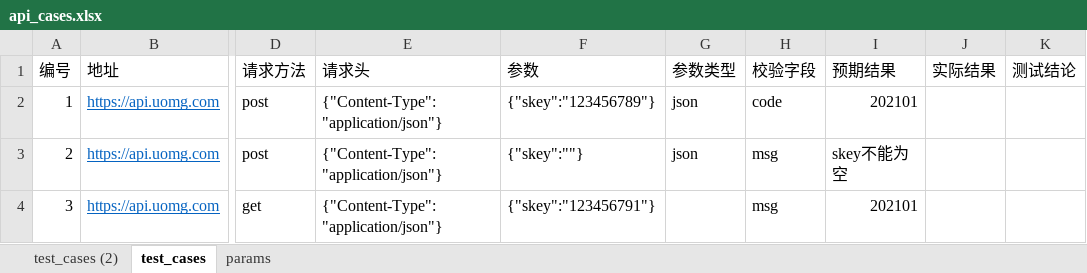
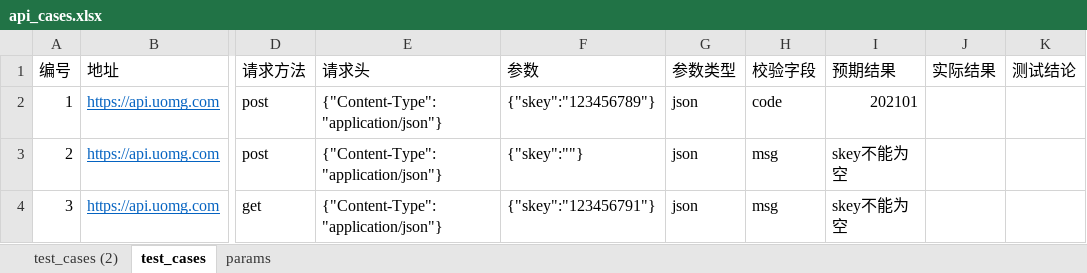
Before and after one commit to xiaxuno1/interface_test, an Excel workbook: excel_interface_test/data/api_cases.xlsx, sheet test_cases, drawn as a sheet; only a part is shown, gaps mark what is left out; values as stored, in another font and other column widths than the file's, no borders; the diff names each change by its address in the sheet, - before the commit and + after, or states it on an @@ line.

```diff
--- a/excel_interface_test/data/api_cases.xlsx (sheet test_cases)
+++ b/excel_interface_test/data/api_cases.xlsx (sheet test_cases)
-G4 (参数类型): (empty)
+G4 (参数类型): json
-I4 (预期结果): 202101
+I4 (预期结果): skey不能为空
```
Also changed, not shown: 3 other files.
